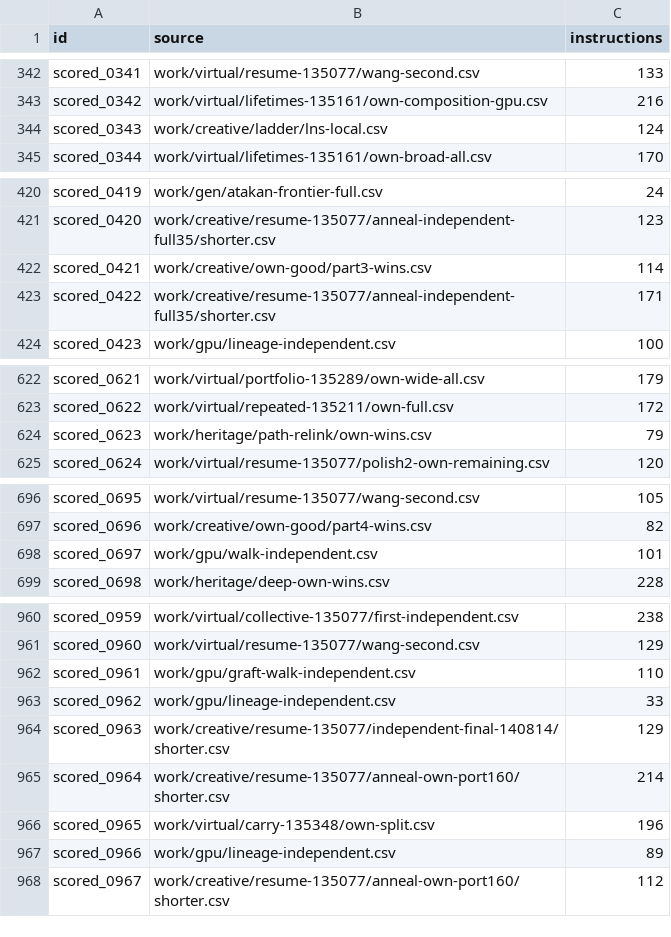
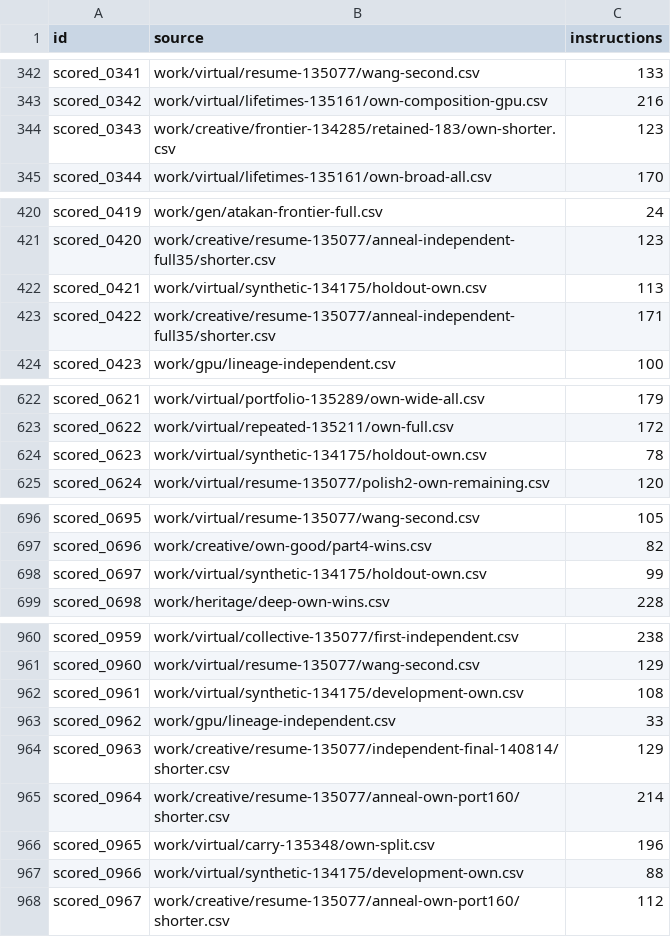
Before and after one commit to Doubao-of-hy/Santa_2026, a CSV file: origins.csv, drawn as a sheet; only a part is shown, gaps mark what is left out; the diff covers the shown part only.

```diff
--- a/origins.csv
+++ b/origins.csv
@@ -343,3 +343,3 @@ scored_0341,work/virtual/resume-135077/wang-second.csv,133
 scored_0342,work/virtual/lifetimes-135161/own-composition-gpu.csv,216
-scored_0343,work/creative/ladder/lns-local.csv,124
+scored_0343,work/creative/frontier-134285/retained-183/own-shorter.csv,123
 scored_0344,work/virtual/lifetimes-135161/own-broad-all.csv,170
@@ -421,3 +421,3 @@ scored_0419,work/gen/atakan-frontier-full.csv,24
 scored_0420,work/creative/resume-135077/anneal-independent-full35/shorter.csv,123
-scored_0421,work/creative/own-good/part3-wins.csv,114
+scored_0421,work/virtual/synthetic-134175/holdout-own.csv,113
 scored_0422,work/creative/resume-135077/anneal-independent-full35/shorter.csv,171
@@ -623,3 +623,3 @@ scored_0621,work/virtual/portfolio-135289/own-wide-all.csv,179
 scored_0622,work/virtual/repeated-135211/own-full.csv,172
-scored_0623,work/heritage/path-relink/own-wins.csv,79
+scored_0623,work/virtual/synthetic-134175/holdout-own.csv,78
 scored_0624,work/virtual/resume-135077/polish2-own-remaining.csv,120
@@ -697,3 +697,3 @@ scored_0695,work/virtual/resume-135077/wang-second.csv,105
 scored_0696,work/creative/own-good/part4-wins.csv,82
-scored_0697,work/gpu/walk-independent.csv,101
+scored_0697,work/virtual/synthetic-134175/holdout-own.csv,99
 scored_0698,work/heritage/deep-own-wins.csv,228
@@ -961,3 +961,3 @@ scored_0959,work/virtual/collective-135077/first-independent.csv,238
 scored_0960,work/virtual/resume-135077/wang-second.csv,129
-scored_0961,work/gpu/graft-walk-independent.csv,110
+scored_0961,work/virtual/synthetic-134175/development-own.csv,108
 scored_0962,work/gpu/lineage-independent.csv,33
@@ -966,3 +966,3 @@ scored_0964,work/creative/resume-135077/anneal-own-port160/shorter.csv,214
 scored_0965,work/virtual/carry-135348/own-split.csv,196
-scored_0966,work/gpu/lineage-independent.csv,89
+scored_0966,work/virtual/synthetic-134175/development-own.csv,88
 scored_0967,work/creative/resume-135077/anneal-own-port160/shorter.csv,112
```
Also changed, not shown: 4 edited cells elsewhere in this file, collaboration/puzzle-bounds.csv, 51 other files.
